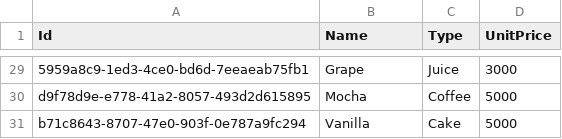
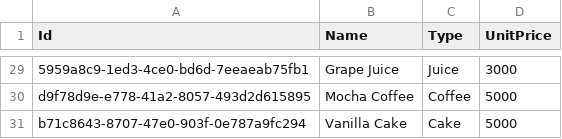
Before and after one commit to etesongg/Generator, a CSV file: item_info.csv, drawn as a sheet; only a part is shown, gaps mark what is left out; the diff covers the shown part only; the diff names each change by its address in the sheet, - before the commit and + after, or states it on an @@ line.

Commit message:
item name에 name+type으로 변경&HugeCrm.db에서 item 수정

```diff
--- a/item_info.csv
+++ b/item_info.csv
-B29 (Name): Grape
+B29 (Name): Grape Juice
-B30 (Name): Mocha
+B30 (Name): Mocha Coffee
-B31 (Name): Vanilla
+B31 (Name): Vanilla Cake
```
Also changed, not shown: 27 edited cells elsewhere in this file, 2 other files.
